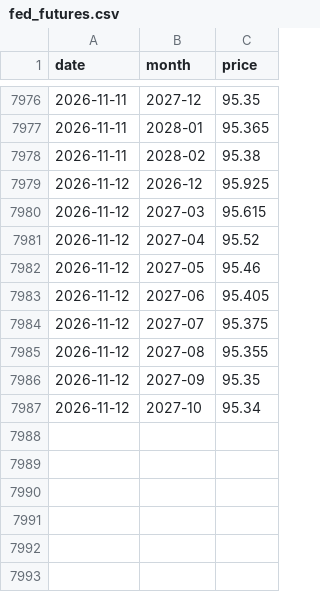
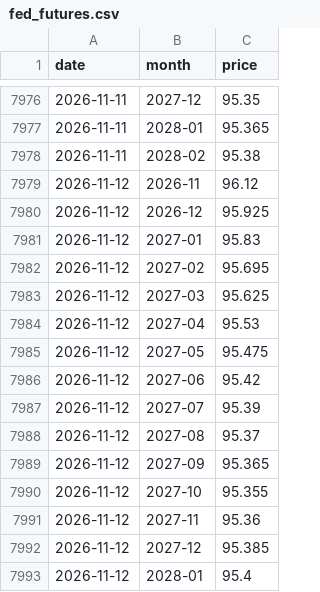
Before and after one commit to jejukairos/ai-credit-risk-dashboard, a CSV file: data/fed_futures.csv, drawn as a sheet; only a part is shown, gaps mark what is left out.

```diff
--- a/data/fed_futures.csv
+++ b/data/fed_futures.csv
@@ -7978,10 +7978,16 @@ date,month,price
 2026-11-11,2028-02,95.38
+2026-11-12,2026-11,96.12
 2026-11-12,2026-12,95.925
-2026-11-12,2027-03,95.615
-2026-11-12,2027-04,95.52
-2026-11-12,2027-05,95.46
-2026-11-12,2027-06,95.405
-2026-11-12,2027-07,95.375
-2026-11-12,2027-08,95.355
-2026-11-12,2027-09,95.35
-2026-11-12,2027-10,95.34
+2026-11-12,2027-01,95.83
+2026-11-12,2027-02,95.695
+2026-11-12,2027-03,95.625
+2026-11-12,2027-04,95.53
+2026-11-12,2027-05,95.475
+2026-11-12,2027-06,95.42
+2026-11-12,2027-07,95.39
+2026-11-12,2027-08,95.37
+2026-11-12,2027-09,95.365
+2026-11-12,2027-10,95.355
+2026-11-12,2027-11,95.36
+2026-11-12,2027-12,95.385
+2026-11-12,2028-01,95.4
```
Also changed, not shown: data/dram_daily.csv, data/futures_daily.csv, 17 other files.
